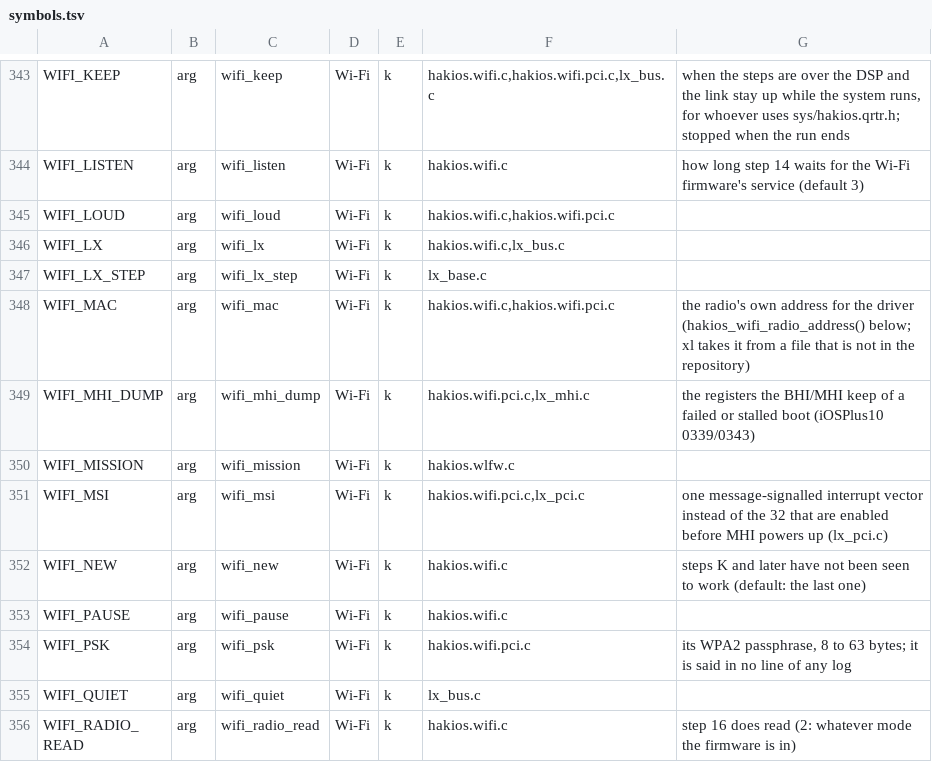
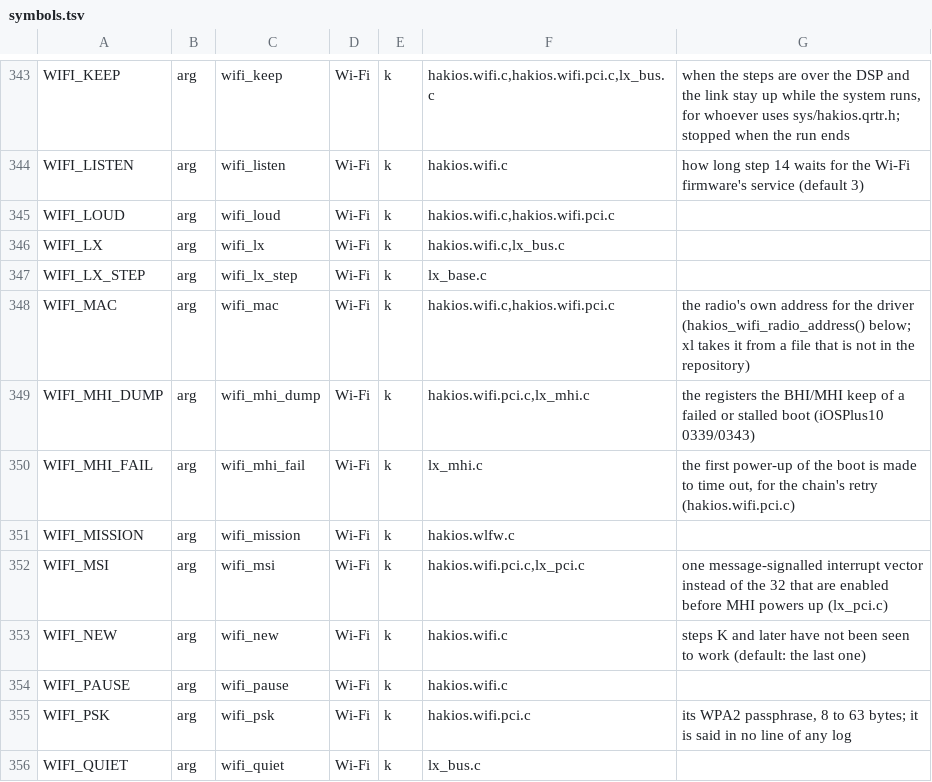
Before and after one commit to telegdyd/hakios-xnu-kernel, a TSV file: configs/symbols.tsv, drawn as a sheet; only a part is shown, gaps mark what is left out; the shorter side is filled out with more unchanged rows.

```diff
--- a/configs/symbols.tsv
+++ b/configs/symbols.tsv
@@ -349,2 +349,3 @@ WIFI_MAC	arg	wifi_mac	Wi-Fi	k	hakios.wifi.c,hakios.wifi.pci.c	the radio's own ad
 WIFI_MHI_DUMP	arg	wifi_mhi_dump	Wi-Fi	k	hakios.wifi.pci.c,lx_mhi.c	the registers the BHI/MHI keep of a failed or stalled boot (iOSPlus10 0339/0343)
+WIFI_MHI_FAIL	arg	wifi_mhi_fail	Wi-Fi	k	lx_mhi.c	the first power-up of the boot is made to time out, for the chain's retry (hakios.wifi.pci.c)
 WIFI_MISSION	arg	wifi_mission	Wi-Fi	k	hakios.wlfw.c	
```
Also changed, not shown: 8 other files.
